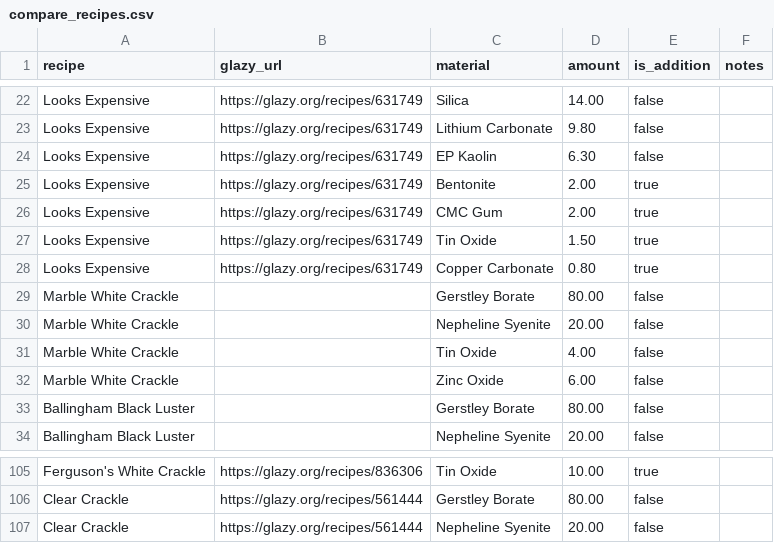
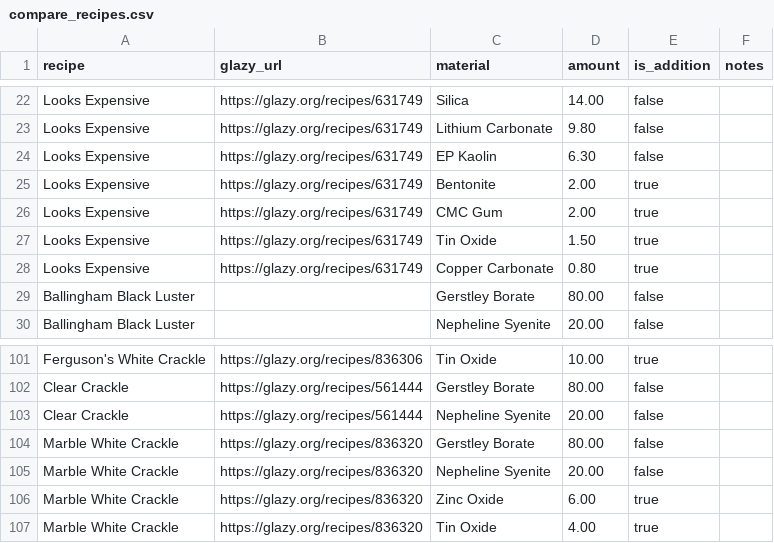
Before and after one commit to jakeYeager/analysis-glazes, a CSV file: recipes/compare_recipes.csv, drawn as a sheet; only a part is shown, gaps mark what is left out; removed rows and columns are numbered as before the commit, all else as after; the diff names each change by its address in the sheet, - before the commit and + after, or states it on an @@ line.

```diff
--- a/recipes/compare_recipes.csv
+++ b/recipes/compare_recipes.csv
-row 29: Marble White Crackle |  | Gerstley Borate | 80.00 | false
-row 30: Marble White Crackle |  | Nepheline Syenite | 20.00 | false
-row 31: Marble White Crackle |  | Tin Oxide | 4.00 | false
-row 32: Marble White Crackle |  | Zinc Oxide | 6.00 | false
+row 104: Marble White Crackle | https://glazy.org/recipes/836320 | Gerstley Borate | 80.00 | false
+row 105: Marble White Crackle | https://glazy.org/recipes/836320 | Nepheline Syenite | 20.00 | false
+row 106: Marble White Crackle | https://glazy.org/recipes/836320 | Zinc Oxide | 6.00 | true
+row 107: Marble White Crackle | https://glazy.org/recipes/836320 | Tin Oxide | 4.00 | true
```
Also changed, not shown: recipes/recipe_metadata.csv, reports/glaze_price_summary.csv, 1 other file.
